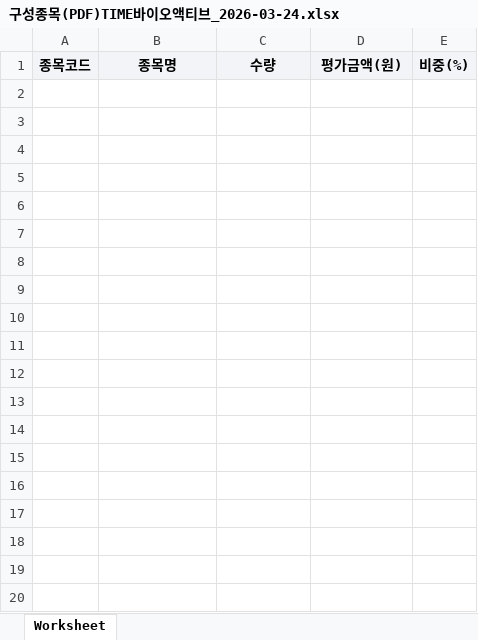
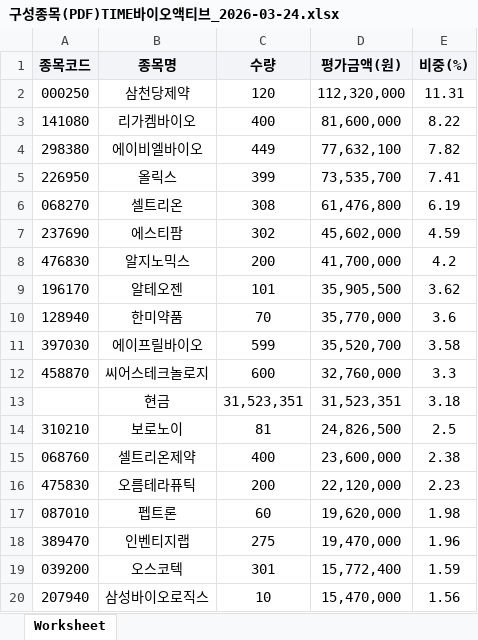
Before and after one commit to carreras74/ETF_Auto_Bot, an Excel workbook: 구성종목(PDF)TIME바이오액티브_2026-03-24.xlsx, sheet Worksheet, drawn as a sheet; only a part is shown; values as stored, in another font and other column widths than the file's, no borders; the diff covers the shown part only; the diff names each change by its address in the sheet, - before the commit and + after, or states it on an @@ line.

```diff
--- a/구성종목(PDF)TIME바이오액티브_2026-03-24.xlsx (sheet Worksheet)
+++ b/구성종목(PDF)TIME바이오액티브_2026-03-24.xlsx (sheet Worksheet)
+row 2: 000250 | 삼천당제약 | 120 | 112,320,000 | 11.31
+row 3: 141080 | 리가켐바이오 | 400 | 81,600,000 | 8.22
+row 4: 298380 | 에이비엘바이오 | 449 | 77,632,100 | 7.82
+row 5: 226950 | 올릭스 | 399 | 73,535,700 | 7.41
+row 6: 068270 | 셀트리온 | 308 | 61,476,800 | 6.19
+row 7: 237690 | 에스티팜 | 302 | 45,602,000 | 4.59
+row 8: 476830 | 알지노믹스 | 200 | 41,700,000 | 4.2
+row 9: 196170 | 알테오젠 | 101 | 35,905,500 | 3.62
+row 10: 128940 | 한미약품 | 70 | 35,770,000 | 3.6
+row 11: 397030 | 에이프릴바이오 | 599 | 35,520,700 | 3.58
+row 12: 458870 | 씨어스테크놀로지 | 600 | 32,760,000 | 3.3
+row 13:  | 현금 | 31,523,351 | 31,523,351 | 3.18
+row 14: 310210 | 보로노이 | 81 | 24,826,500 | 2.5
+row 15: 068760 | 셀트리온제약 | 400 | 23,600,000 | 2.38
+row 16: 475830 | 오름테라퓨틱 | 200 | 22,120,000 | 2.23
+row 17: 087010 | 펩트론 | 60 | 19,620,000 | 1.98
+row 18: 389470 | 인벤티지랩 | 275 | 19,470,000 | 1.96
+row 19: 039200 | 오스코텍 | 301 | 15,772,400 | 1.59
+row 20: 207940 | 삼성바이오로직스 | 10 | 15,470,000 | 1.56
```
Also changed, not shown: 21 added rows elsewhere in this sheet, 구성종목(PDF)TIME밸류업액티브_2026-03-24.xlsx, 구성종목(PDF)TIME이노베이션액티브_2026-03-24.xlsx, 13 other files.
